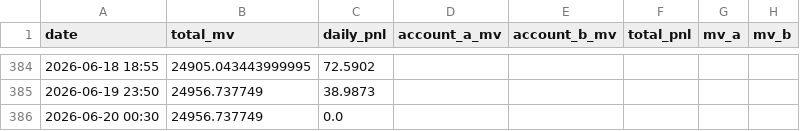
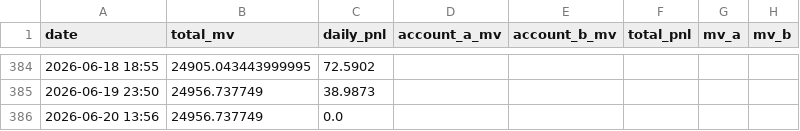
Before and after one commit to leahliu777/my-fund-agent-v2-data, a CSV file: history_pnl.csv, drawn as a sheet; only a part is shown, gaps mark what is left out.

```diff
--- a/history_pnl.csv
+++ b/history_pnl.csv
@@ -385,2 +385,2 @@ date,total_mv,daily_pnl,account_a_mv,account_b_mv,total_pnl,mv_a,mv_b
 2026-06-19 23:50,24956.737749,38.9873,,,,,
-2026-06-20 00:30,24956.737749,0.0,,,,,
+2026-06-20 13:56,24956.737749,0.0,,,,,
```
Also changed, not shown: 7 other files.
